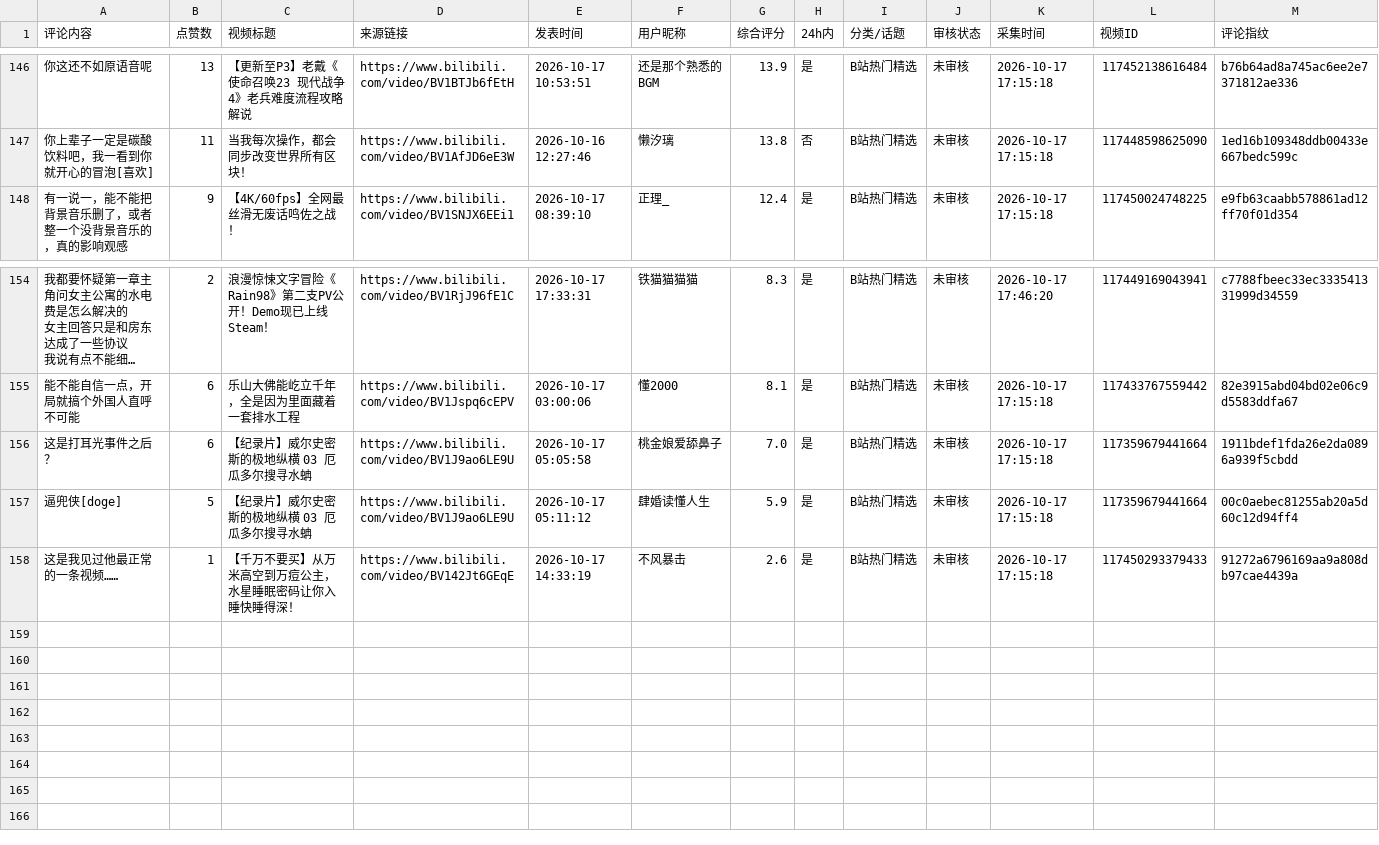
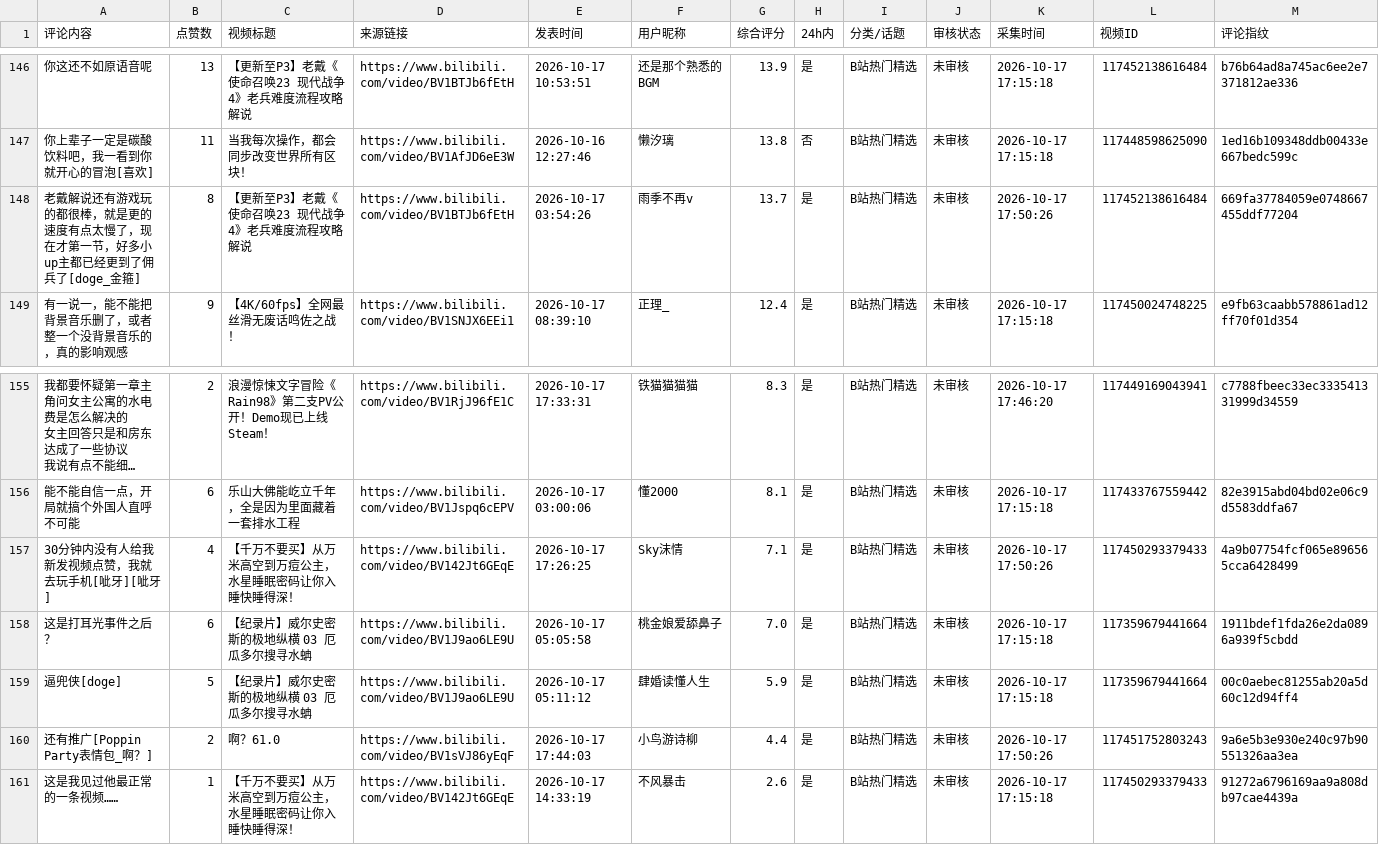
Before and after one commit to qjlxg/ws, a CSV file: data/master_comment_pool.csv, drawn as a sheet; only a part is shown, gaps mark what is left out; long unchanged cells end in …; the diff names each change by its address in the sheet, - before the commit and + after, or states it on an @@ line.

```diff
--- a/data/master_comment_pool.csv
+++ b/data/master_comment_pool.csv
+row 148: 老戴解说还有游戏玩的都很棒，就是更的速度有点太慢了，现在才第一节，好多小up主都已经更到了佣兵了[doge_金箍] | 8 | 【更新至P3】老戴《使命召唤23 现代战争4》老兵难度流程攻略解说 | https://www.bilibili.com/video/BV1BTJb6fEtH | 2026-10-17 03:54:26 | 雨季不再v | 13.7 | 是 | B站热门精选 | 未审核 | 2026-10-17 17:50:26 | 117452138616484 | 669fa37784059e0748667455ddf77204
+row 157: 30分钟内没有人给我新发视频点赞，我就去玩手机[呲牙][呲牙] | 4 | 【千万不要买】从万米高空到万痘公主，水星睡眠密码让你入睡快睡得深！ | https://www.bilibili.com/video/BV142Jt6GEqE | 2026-10-17 17:26:25 | Sky沫情 | 7.1 | 是 | B站热门精选 | 未审核 | 2026-10-17 17:50:26 | 117450293379433 | 4a9b07754fcf065e896565cca6428499
+row 160: 还有推广[Poppin Party表情包_啊？] | 2 | 啊？61.0 | https://www.bilibili.com/video/BV1sVJ86yEqF | 2026-10-17 17:44:03 | 小鸟游诗柳 | 4.4 | 是 | B站热门精选 | 未审核 | 2026-10-17 17:50:26 | 117451752803243 | 9a6e5b3e930e240c97b90551326aa3ea
```
Also changed, not shown: 1 other file.
